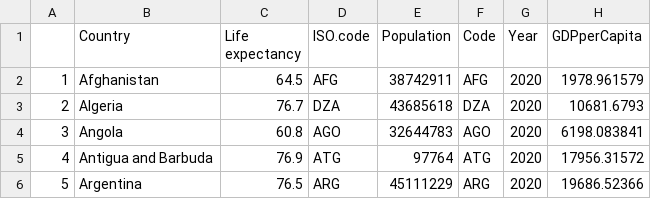
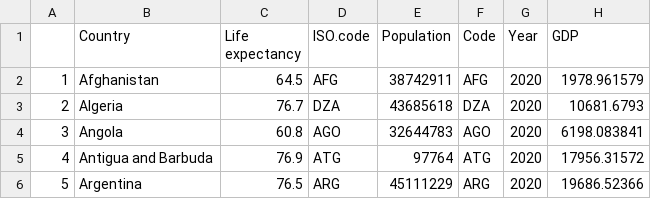
Before and after one commit to JunWenChong/FIT3143Assignment2, a CSV file: data/lifeexpectancy_gdp.csv, drawn as a sheet; only a part is shown.

Commit message:
Update lifeexpectancy_gdp.csv

```diff
--- a/data/lifeexpectancy_gdp.csv
+++ b/data/lifeexpectancy_gdp.csv
@@ -1,2 +1,2 @@
-,Country,Life expectancy,ISO.code,Population,Code,Year,GDPperCapita
+,Country,Life expectancy,ISO.code,Population,Code,Year,GDP
 1,Afghanistan,64.5,AFG,38742911,AFG,2020,1978.961579
```
